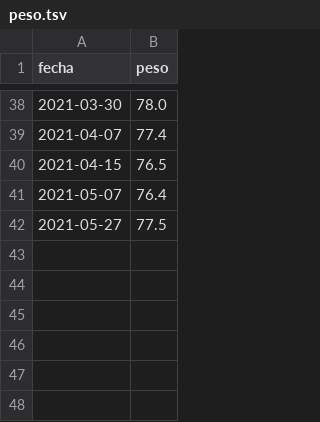
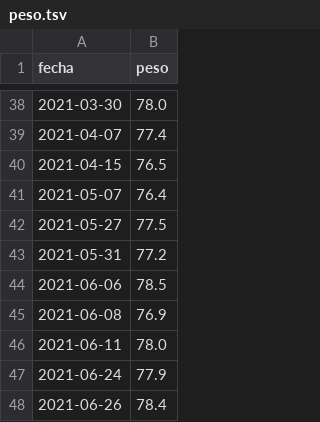
Before and after one commit to aaizemberg/infovis, a TSV file: data/peso.tsv, drawn as a sheet; only a part is shown, gaps mark what is left out; the diff names each change by its address in the sheet, - before the commit and + after, or states it on an @@ line.

Commit message:
Update peso.tsv

```diff
--- a/data/peso.tsv
+++ b/data/peso.tsv
+row 43: 2021-05-31 | 77.2
+row 44: 2021-06-06 | 78.5
+row 45: 2021-06-08 | 76.9
+row 46: 2021-06-11 | 78.0
+row 47: 2021-06-24 | 77.9
+row 48: 2021-06-26 | 78.4
```
